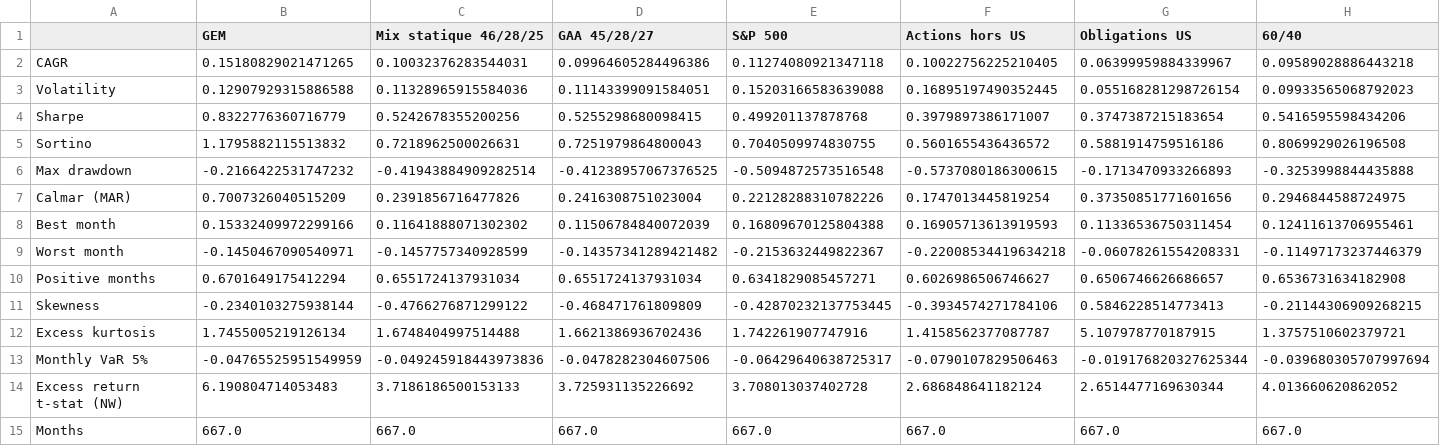
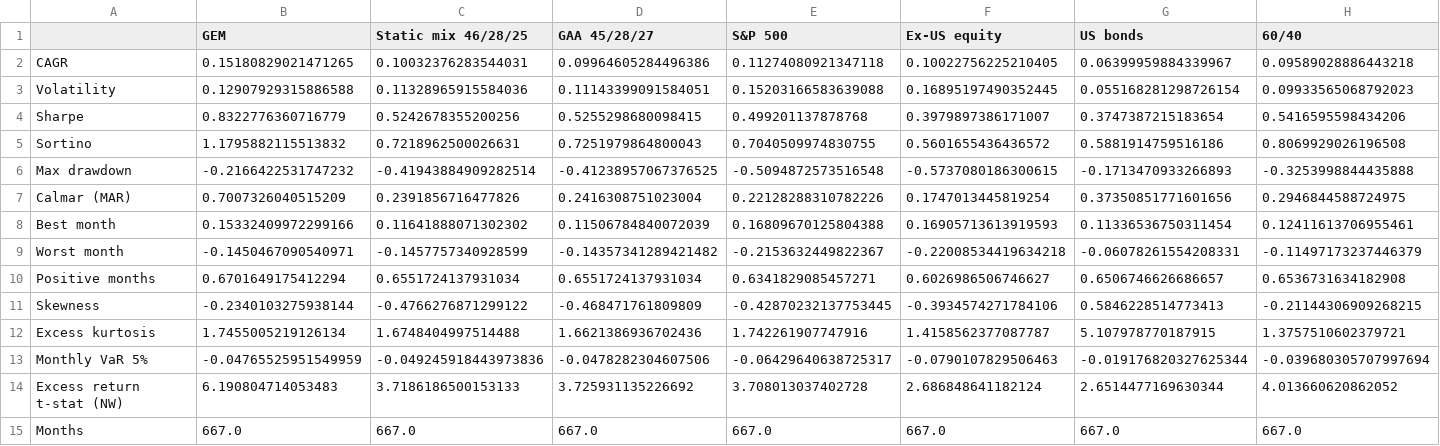
Before and after one commit to Petitmarius/Backtest_Strategies, a CSV file: output/tables/01_performance.csv, drawn as a sheet.

```diff
--- a/output/tables/01_performance.csv
+++ b/output/tables/01_performance.csv
@@ -1,2 +1,2 @@
-,GEM,Mix statique 46/28/25,GAA 45/28/27,S&P 500,Actions hors US,Obligations US,60/40
+,GEM,Static mix 46/28/25,GAA 45/28/27,S&P 500,Ex-US equity,US bonds,60/40
 CAGR,0.15180829021471265,0.10032376283544031,0.09964605284496386,0.11274080921347118,0.10022756225210405,0.06399959884339967,0.09589028886443218
```
Also changed, not shown: output/tables/02_decomposition.csv, output/tables/03_regression.csv, 14 other files.
